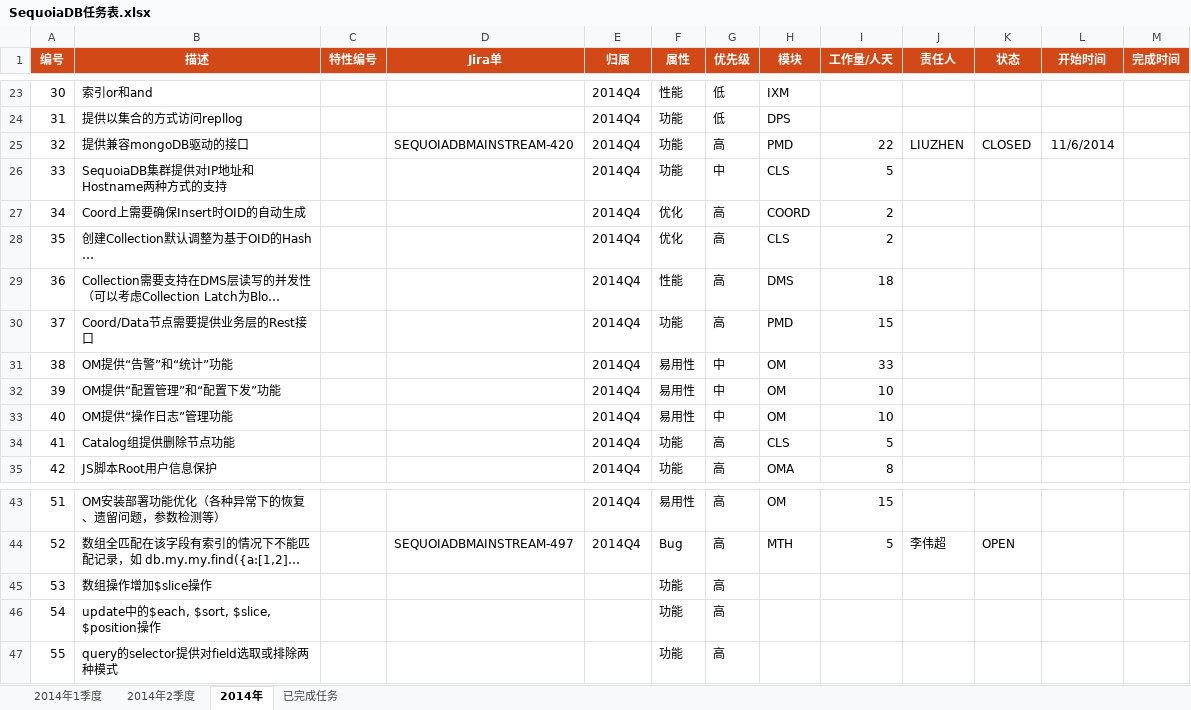
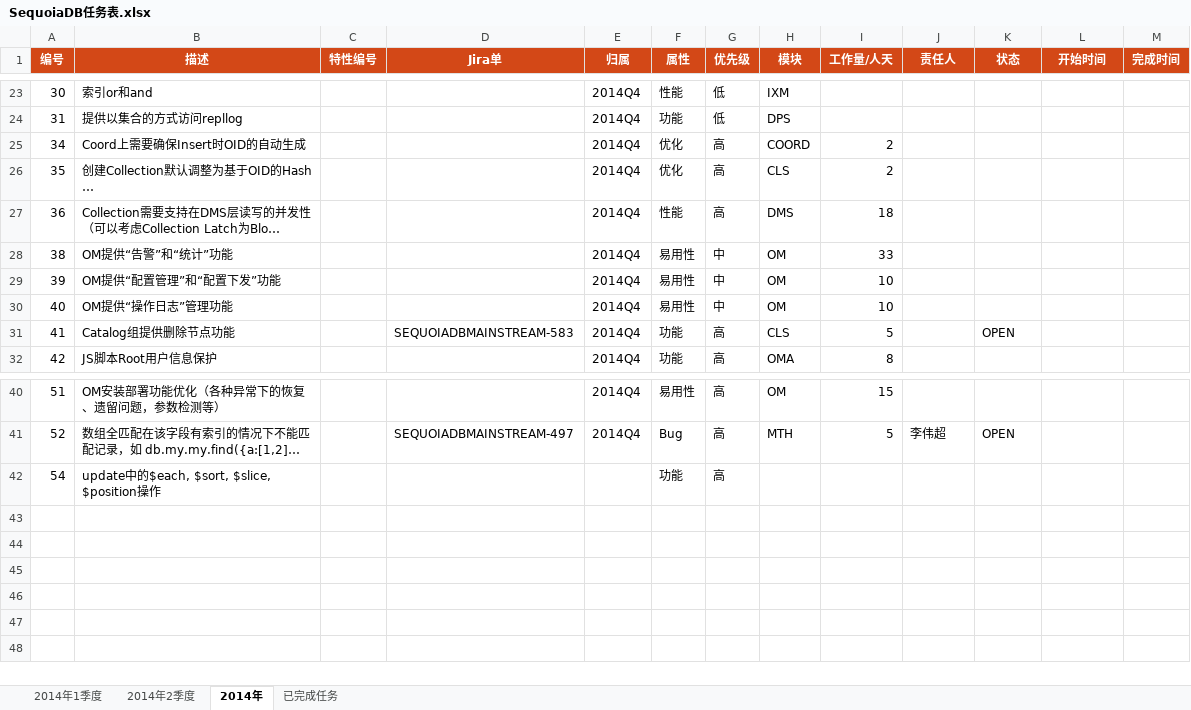
Before and after one commit to Vivian-hihi/SequoiaDB, an Excel workbook: internal_doc/00.项目管理/00.任务计划/SequoiaDB任务表.xlsx, sheet 2014年, drawn as a sheet; only a part is shown, gaps mark what is left out; long unchanged cells end in …; values as stored, in another font and other column widths than the file's, no borders; conditional formats not drawn; removed rows and columns are numbered as before the commit, all else as after; the diff names each change by its address in the sheet, - before the commit and + after, or states it on an @@ line.

Commit message:
git-svn-id: http://192.168.20.11/sequoiadb/trunk@17190 6121f079-4a18-41d3-8c30-8870a322f2c2

```diff
--- a/internal_doc/00.项目管理/00.任务计划/SequoiaDB任务表.xlsx (sheet 2014年)
+++ b/internal_doc/00.项目管理/00.任务计划/SequoiaDB任务表.xlsx (sheet 2014年)
-row 25: 32 | 提供兼容mongoDB驱动的接口 |  | SEQUOIADBMAINSTREAM-420 | 2014Q4 | 功能 | 高 | PMD | 22 | LIUZHEN | CLOSED | 11/6/2014
-row 26: 33 | SequoiaDB集群提供对IP地址和Hostname两种方式的支持 |  |  | 2014Q4 | 功能 | 中 | CLS | 5
-row 30: 37 | Coord/Data节点需要提供业务层的Rest接口 |  |  | 2014Q4 | 功能 | 高 | PMD | 15
-D31 (Jira单): (empty)
+D31 (Jira单): SEQUOIADBMAINSTREAM-583
-K31 (状态): (empty)
+K31 (状态): OPEN
-row 45: 53 | 数组操作增加$slice操作 |  |  |  | 功能 | 高
-row 47: 55 | query的selector提供对field选取或排除两种模式 |  |  |  | 功能 | 高
```
Also changed, not shown: sheet 已完成任务, sheet 2014年1季度.
